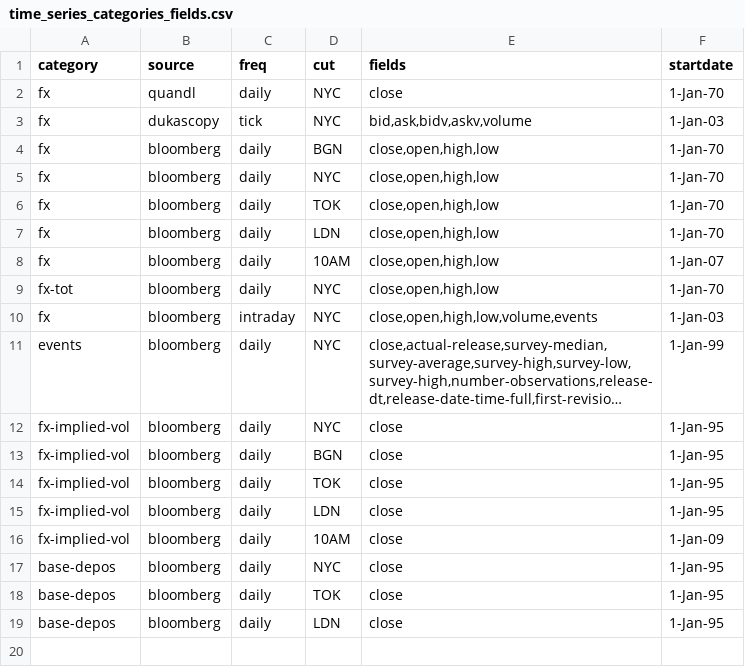
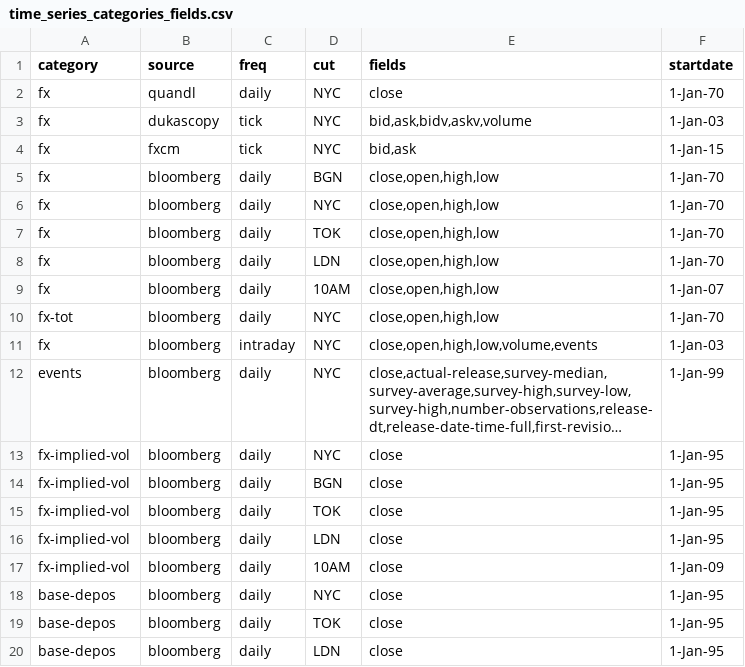
Before and after one commit to cuemacro/findatapy, a CSV file: findatapy/conf/time_series_categories_fields.csv, drawn as a sheet; long unchanged cells end in ….

```diff
--- a/findatapy/conf/time_series_categories_fields.csv
+++ b/findatapy/conf/time_series_categories_fields.csv
@@ -3,2 +3,3 @@ fx,quandl,daily,NYC,close,1-Jan-70
 fx,dukascopy,tick,NYC,"bid,ask,bidv,askv,volume",1-Jan-03
+fx,fxcm,tick,NYC,"bid,ask",1-Jan-15
 fx,bloomberg,daily,BGN,"close,open,high,low",1-Jan-70
```
Also changed, not shown: findatapy/conf/time_series_fields_list.csv, findatapy/conf/time_series_tickers_list.csv.
